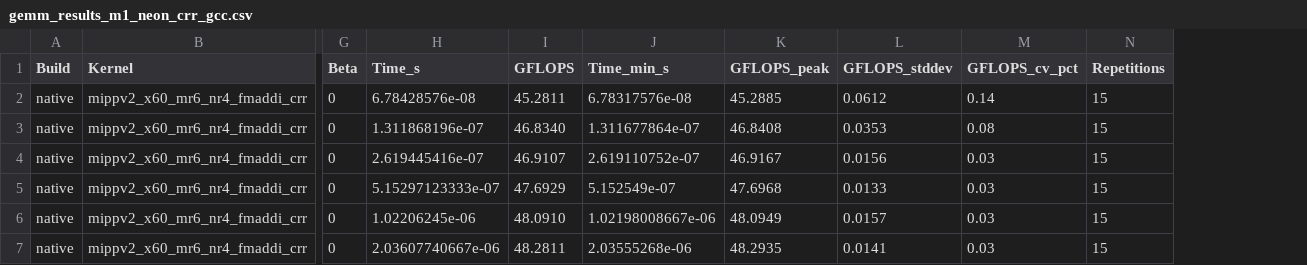
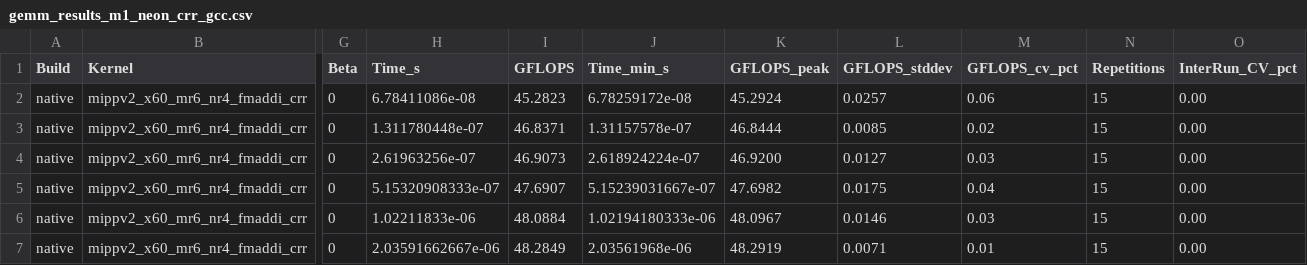
Before and after one commit to K-avi/gemm-bench, a CSV file: gemm-bench-results/crr/gemm_results_m1_neon_crr_gcc.csv, drawn as a sheet; only a part is shown, gaps mark what is left out; the diff names each change by its address in the sheet, - before the commit and + after, or states it on an @@ line.

```diff
--- a/gemm-bench-results/crr/gemm_results_m1_neon_crr_gcc.csv
+++ b/gemm-bench-results/crr/gemm_results_m1_neon_crr_gcc.csv
+column O (InterRun_CV_pct), rows 2-7: all 0.00
-H2 (Time_s): 6.78428576e-08
+H2 (Time_s): 6.78411086e-08
-I2 (GFLOPS): 45.2811
+I2 (GFLOPS): 45.2823
-J2 (Time_min_s): 6.78317576e-08
+J2 (Time_min_s): 6.78259172e-08
-K2 (GFLOPS_peak): 45.2885
+K2 (GFLOPS_peak): 45.2924
-L2 (GFLOPS_stddev): 0.0612
+L2 (GFLOPS_stddev): 0.0257
-M2 (GFLOPS_cv_pct): 0.14
+M2 (GFLOPS_cv_pct): 0.06
-H3 (Time_s): 1.311868196e-07
+H3 (Time_s): 1.311780448e-07
-I3 (GFLOPS): 46.8340
+I3 (GFLOPS): 46.8371
-J3 (Time_min_s): 1.311677864e-07
+J3 (Time_min_s): 1.31157578e-07
-K3 (GFLOPS_peak): 46.8408
+K3 (GFLOPS_peak): 46.8444
-L3 (GFLOPS_stddev): 0.0353
+L3 (GFLOPS_stddev): 0.0085
-M3 (GFLOPS_cv_pct): 0.08
+M3 (GFLOPS_cv_pct): 0.02
-H4 (Time_s): 2.619445416e-07
+H4 (Time_s): 2.61963256e-07
-I4 (GFLOPS): 46.9107
+I4 (GFLOPS): 46.9073
-J4 (Time_min_s): 2.619110752e-07
+J4 (Time_min_s): 2.618924224e-07
-K4 (GFLOPS_peak): 46.9167
+K4 (GFLOPS_peak): 46.9200
-L4 (GFLOPS_stddev): 0.0156
+L4 (GFLOPS_stddev): 0.0127
-H5 (Time_s): 5.15297123333e-07
+H5 (Time_s): 5.15320908333e-07
-I5 (GFLOPS): 47.6929
+I5 (GFLOPS): 47.6907
-J5 (Time_min_s): 5.152549e-07
+J5 (Time_min_s): 5.15239031667e-07
-K5 (GFLOPS_peak): 47.6968
+K5 (GFLOPS_peak): 47.6982
-L5 (GFLOPS_stddev): 0.0133
+L5 (GFLOPS_stddev): 0.0175
-M5 (GFLOPS_cv_pct): 0.03
+M5 (GFLOPS_cv_pct): 0.04
-H6 (Time_s): 1.02206245e-06
+H6 (Time_s): 1.02211833e-06
-I6 (GFLOPS): 48.0910
+I6 (GFLOPS): 48.0884
-J6 (Time_min_s): 1.02198008667e-06
+J6 (Time_min_s): 1.02194180333e-06
-K6 (GFLOPS_peak): 48.0949
+K6 (GFLOPS_peak): 48.0967
-L6 (GFLOPS_stddev): 0.0157
+L6 (GFLOPS_stddev): 0.0146
-H7 (Time_s): 2.03607740667e-06
+H7 (Time_s): 2.03591662667e-06
-I7 (GFLOPS): 48.2811
+I7 (GFLOPS): 48.2849
-J7 (Time_min_s): 2.03555268e-06
+J7 (Time_min_s): 2.03561968e-06
-K7 (GFLOPS_peak): 48.2935
+K7 (GFLOPS_peak): 48.2919
-L7 (GFLOPS_stddev): 0.0141
+L7 (GFLOPS_stddev): 0.0071
-M7 (GFLOPS_cv_pct): 0.03
+M7 (GFLOPS_cv_pct): 0.01
```
Also changed, not shown: gemm-bench-results/crr/gemm_results_x100_rvv_crr_clang.csv, gemm-bench-results/crr/gemm_results_x100_rvv_crr_gcc.csv, 10 other files.
